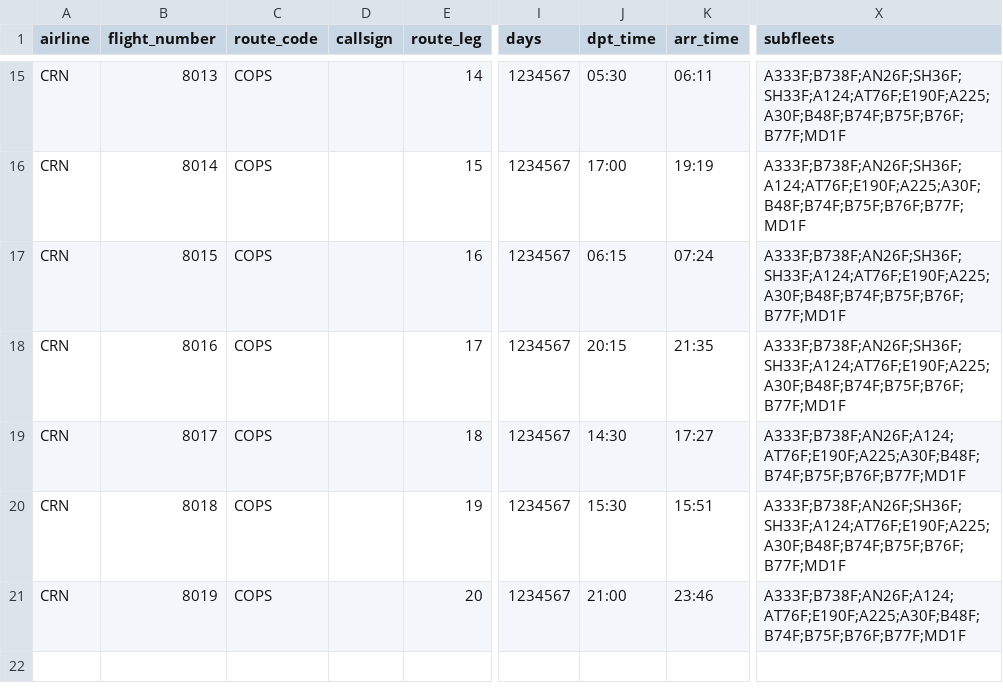
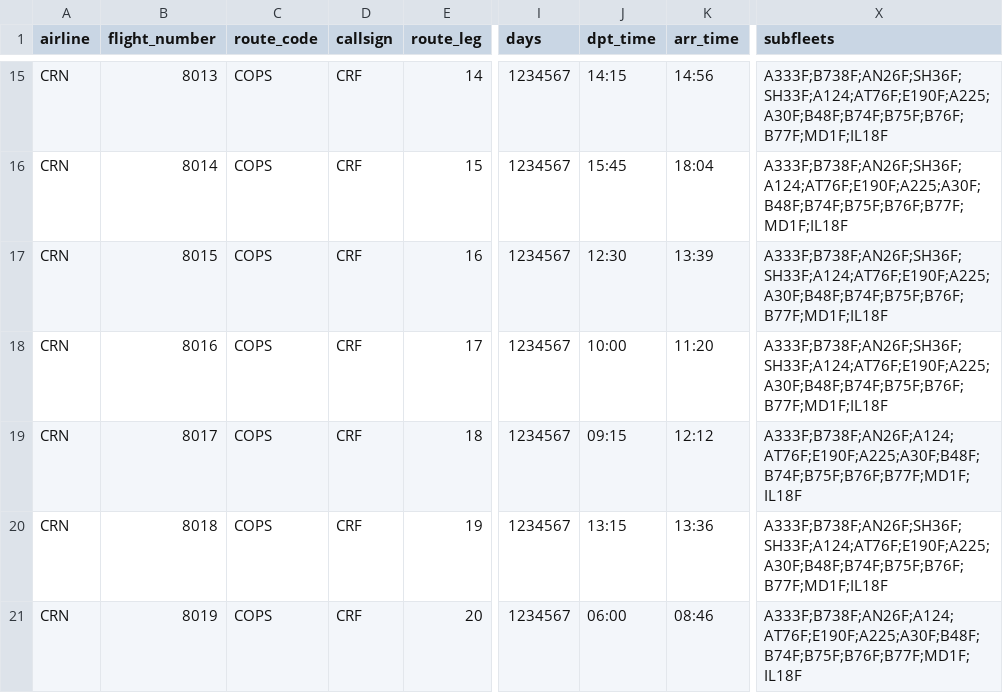
Before and after one commit to aerocaribbeanva/phpvms-utilities, a CSV file: flights-generator/TOURS/COPS/DS_Tour_COPS_Legs.csv, drawn as a sheet; only a part is shown, gaps mark what is left out; the diff covers the shown part only; the diff names each change by its address in the sheet, - before the commit and + after, or states it on an @@ line.

```diff
--- a/flights-generator/TOURS/COPS/DS_Tour_COPS_Legs.csv
+++ b/flights-generator/TOURS/COPS/DS_Tour_COPS_Legs.csv
-D15:D21 (callsign): (empty)
+D15:D21 (callsign): CRF
-J15 (dpt_time): 05:30
+J15 (dpt_time): 14:15
-K15 (arr_time): 06:11
+K15 (arr_time): 14:56
-X15 (subfleets): A333F;B738F;AN26F;SH36F;SH33F;A124;AT76F;E190F;A225;A30F;B48F;B74F;B75F;B76F;B77F;MD1F
+X15 (subfleets): A333F;B738F;AN26F;SH36F;SH33F;A124;AT76F;E190F;A225;A30F;B48F;B74F;B75F;B76F;B77F;MD1F;IL18F
-J16 (dpt_time): 17:00
+J16 (dpt_time): 15:45
-K16 (arr_time): 19:19
+K16 (arr_time): 18:04
-X16 (subfleets): A333F;B738F;AN26F;SH36F;A124;AT76F;E190F;A225;A30F;B48F;B74F;B75F;B76F;B77F;MD1F
+X16 (subfleets): A333F;B738F;AN26F;SH36F;A124;AT76F;E190F;A225;A30F;B48F;B74F;B75F;B76F;B77F;MD1F;IL18F
-J17 (dpt_time): 06:15
+J17 (dpt_time): 12:30
-K17 (arr_time): 07:24
+K17 (arr_time): 13:39
-X17:X18 (subfleets): A333F;B738F;AN26F;SH36F;SH33F;A124;AT76F;E190F;A225;A30F;B48F;B74F;B75F;B76F;B77F;MD1F
+X17:X18 (subfleets): A333F;B738F;AN26F;SH36F;SH33F;A124;AT76F;E190F;A225;A30F;B48F;B74F;B75F;B76F;B77F;MD1F;IL18F
-J18 (dpt_time): 20:15
+J18 (dpt_time): 10:00
-K18 (arr_time): 21:35
+K18 (arr_time): 11:20
-J19 (dpt_time): 14:30
+J19 (dpt_time): 09:15
-K19 (arr_time): 17:27
+K19 (arr_time): 12:12
-X19 (subfleets): A333F;B738F;AN26F;A124;AT76F;E190F;A225;A30F;B48F;B74F;B75F;B76F;B77F;MD1F
+X19 (subfleets): A333F;B738F;AN26F;A124;AT76F;E190F;A225;A30F;B48F;B74F;B75F;B76F;B77F;MD1F;IL18F
-J20 (dpt_time): 15:30
+J20 (dpt_time): 13:15
-K20 (arr_time): 15:51
+K20 (arr_time): 13:36
-X20 (subfleets): A333F;B738F;AN26F;SH36F;SH33F;A124;AT76F;E190F;A225;A30F;B48F;B74F;B75F;B76F;B77F;MD1F
+X20 (subfleets): A333F;B738F;AN26F;SH36F;SH33F;A124;AT76F;E190F;A225;A30F;B48F;B74F;B75F;B76F;B77F;MD1F;IL18F
-J21 (dpt_time): 21:00
+J21 (dpt_time): 06:00
-K21 (arr_time): 23:46
+K21 (arr_time): 08:46
-X21 (subfleets): A333F;B738F;AN26F;A124;AT76F;E190F;A225;A30F;B48F;B74F;B75F;B76F;B77F;MD1F
+X21 (subfleets): A333F;B738F;AN26F;A124;AT76F;E190F;A225;A30F;B48F;B74F;B75F;B76F;B77F;MD1F;IL18F
```
Also changed, not shown: 50 edited cells elsewhere in this file, flights-generator/KPHX_PHX/KPHX_PHX_Flights.csv, flights-generator/MUHA_HAV/MUHA_HAV_Flights.csv, 13 other files.
